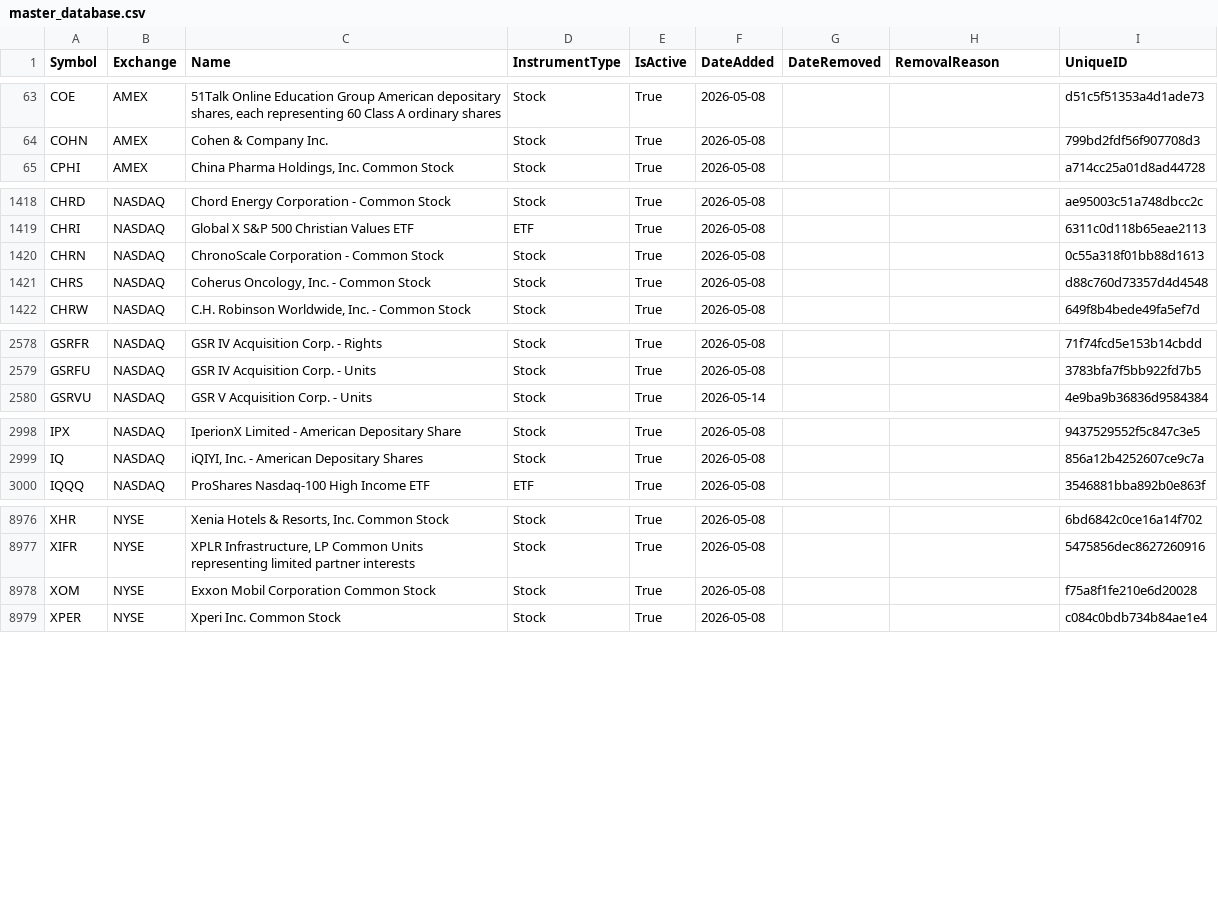
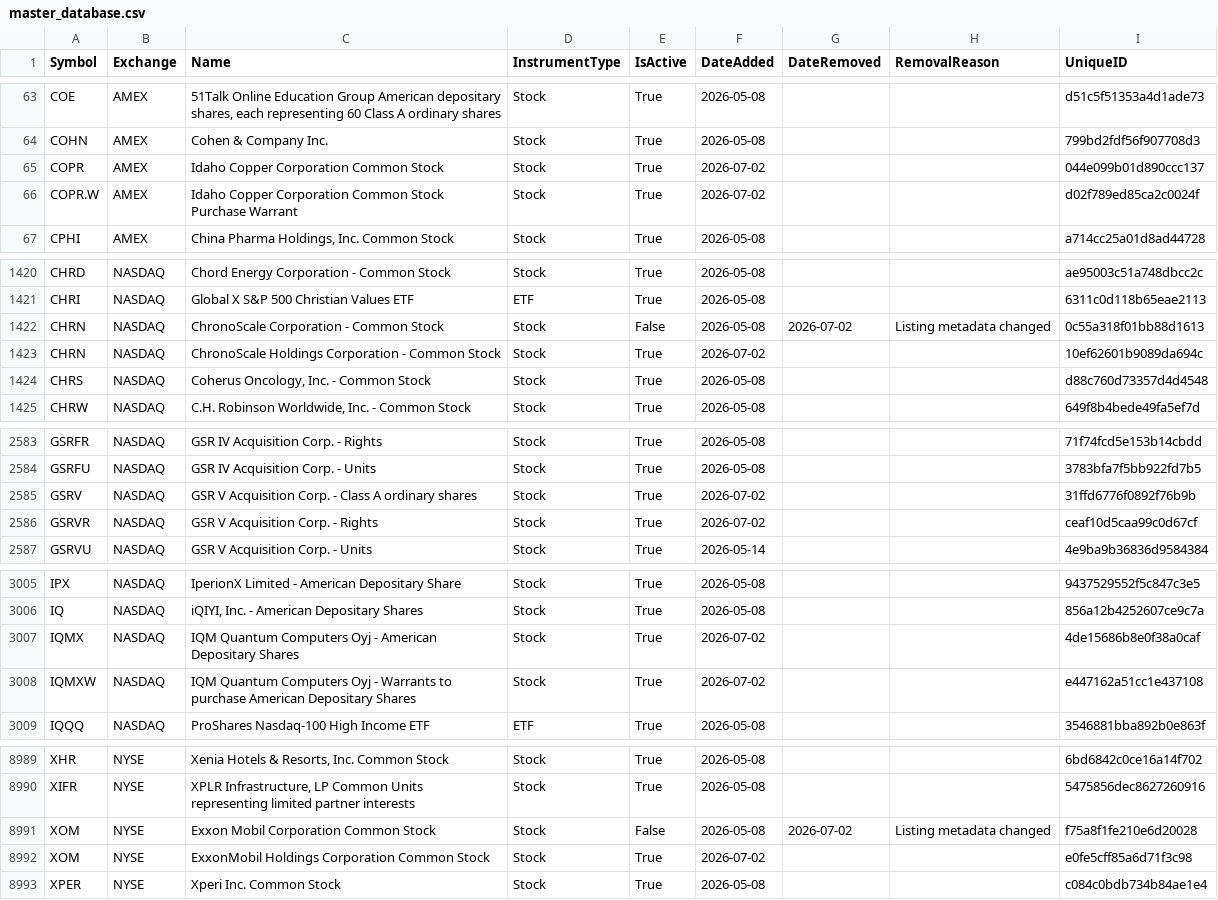
Before and after one commit to mrft/ticker-chronicle, a CSV file: data/master_database.csv, drawn as a sheet; only a part is shown, gaps mark what is left out; the diff covers the shown part only.

```diff
--- a/data/master_database.csv
+++ b/data/master_database.csv
@@ -64,2 +64,4 @@ COE,AMEX,"51Talk Online Education Group American depositary shares, each represe
 COHN,AMEX,Cohen & Company Inc.,Stock,True,2026-05-08,,,799bd2fdf56f907708d3
+COPR,AMEX,Idaho Copper Corporation Common Stock,Stock,True,2026-07-02,,,044e099b01d890ccc137
+COPR.W,AMEX,Idaho Copper Corporation Common Stock Purchase Warrant,Stock,True,2026-07-02,,,d02f789ed85ca2c0024f
 CPHI,AMEX,"China Pharma Holdings, Inc. Common Stock",Stock,True,2026-05-08,,,a714cc25a01d8ad44728
@@ -1419,3 +1421,4 @@ CHRD,NASDAQ,Chord Energy Corporation - Common Stock,Stock,True,2026-05-08,,,ae95
 CHRI,NASDAQ,Global X S&P 500 Christian Values ETF,ETF,True,2026-05-08,,,6311c0d118b65eae2113
-CHRN,NASDAQ,ChronoScale Corporation - Common Stock,Stock,True,2026-05-08,,,0c55a318f01bb88d1613
+CHRN,NASDAQ,ChronoScale Corporation - Common Stock,Stock,False,2026-05-08,2026-07-02,Listing metadata changed,0c55a318f01bb88d1613
+CHRN,NASDAQ,ChronoScale Holdings Corporation - Common Stock,Stock,True,2026-07-02,,,10ef62601b9089da694c
 CHRS,NASDAQ,"Coherus Oncology, Inc. - Common Stock",Stock,True,2026-05-08,,,d88c760d73357d4d4548
@@ -2579,2 +2584,4 @@ GSRFR,NASDAQ,GSR IV Acquisition Corp. - Rights,Stock,True,2026-05-08,,,71f74fcd5
 GSRFU,NASDAQ,GSR IV Acquisition Corp. - Units,Stock,True,2026-05-08,,,3783bfa7f5bb922fd7b5
+GSRV,NASDAQ,GSR V Acquisition Corp. - Class A ordinary shares,Stock,True,2026-07-02,,,31ffd6776f0892f76b9b
+GSRVR,NASDAQ,GSR V Acquisition Corp. - Rights,Stock,True,2026-07-02,,,ceaf10d5caa99c0d67cf
 GSRVU,NASDAQ,GSR V Acquisition Corp. - Units,Stock,True,2026-05-14,,,4e9ba9b36836d9584384
@@ -2999,2 +3006,4 @@ IPX,NASDAQ,IperionX Limited - American Depositary Share,Stock,True,2026-05-08,,,
 IQ,NASDAQ,"iQIYI, Inc. - American Depositary Shares",Stock,True,2026-05-08,,,856a12b4252607ce9c7a
+IQMX,NASDAQ,IQM Quantum Computers Oyj - American Depositary Shares,Stock,True,2026-07-02,,,4de15686b8e0f38a0caf
+IQMXW,NASDAQ,IQM Quantum Computers Oyj - Warrants to purchase American Depositary Shares,Stock,True,2026-07-02,,,e447162a51cc1e437108
 IQQQ,NASDAQ,ProShares Nasdaq-100 High Income ETF,ETF,True,2026-05-08,,,3546881bba892b0e863f
@@ -8977,3 +8990,4 @@ XHR,NYSE,"Xenia Hotels & Resorts, Inc. Common Stock",Stock,True,2026-05-08,,,6bd
 XIFR,NYSE,"XPLR Infrastructure, LP Common Units representing limited partner interests",Stock,True,2026-05-08,,,5475856dec8627260916
-XOM,NYSE,Exxon Mobil Corporation Common Stock,Stock,True,2026-05-08,,,f75a8f1fe210e6d20028
+XOM,NYSE,Exxon Mobil Corporation Common Stock,Stock,False,2026-05-08,2026-07-02,Listing metadata changed,f75a8f1fe210e6d20028
+XOM,NYSE,ExxonMobil Holdings Corporation Common Stock,Stock,True,2026-07-02,,,e0fe5cff85a6d71f3c98
 XPER,NYSE,Xperi Inc. Common Stock,Stock,True,2026-05-08,,,c084c0bdb734b84ae1e4
```
Also changed, not shown: 6 added rows and 30 edited cells elsewhere in this file, data/raw/amex.csv, data/raw/nasdaq.csv, 2 other files.
